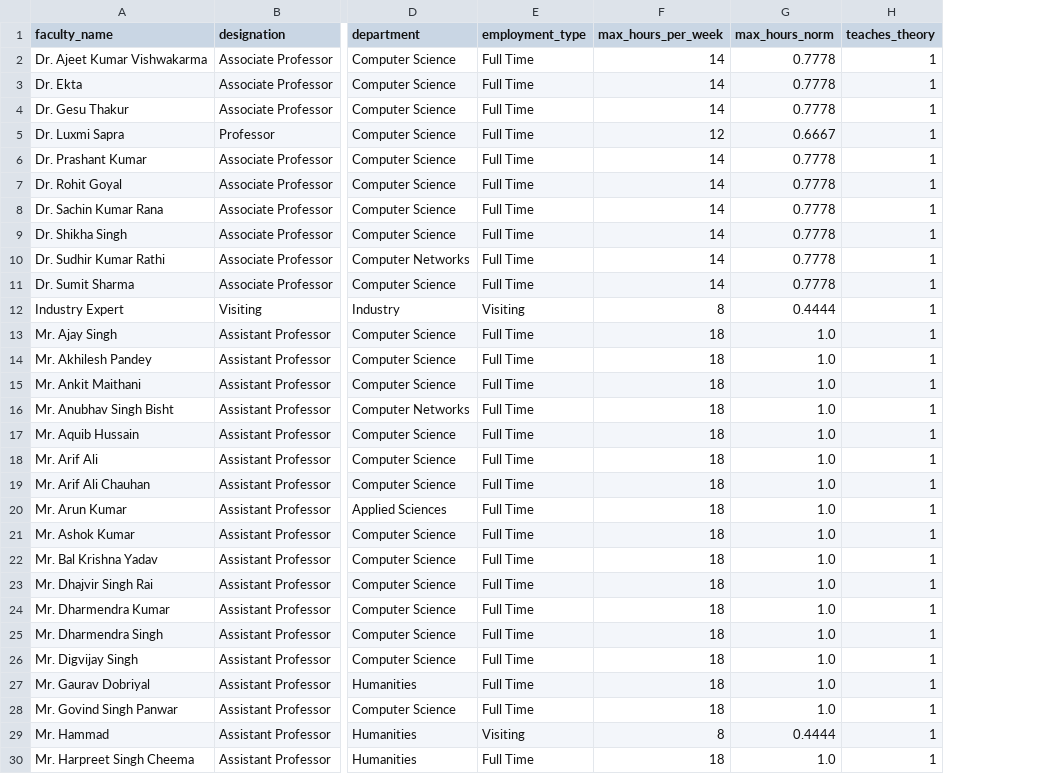
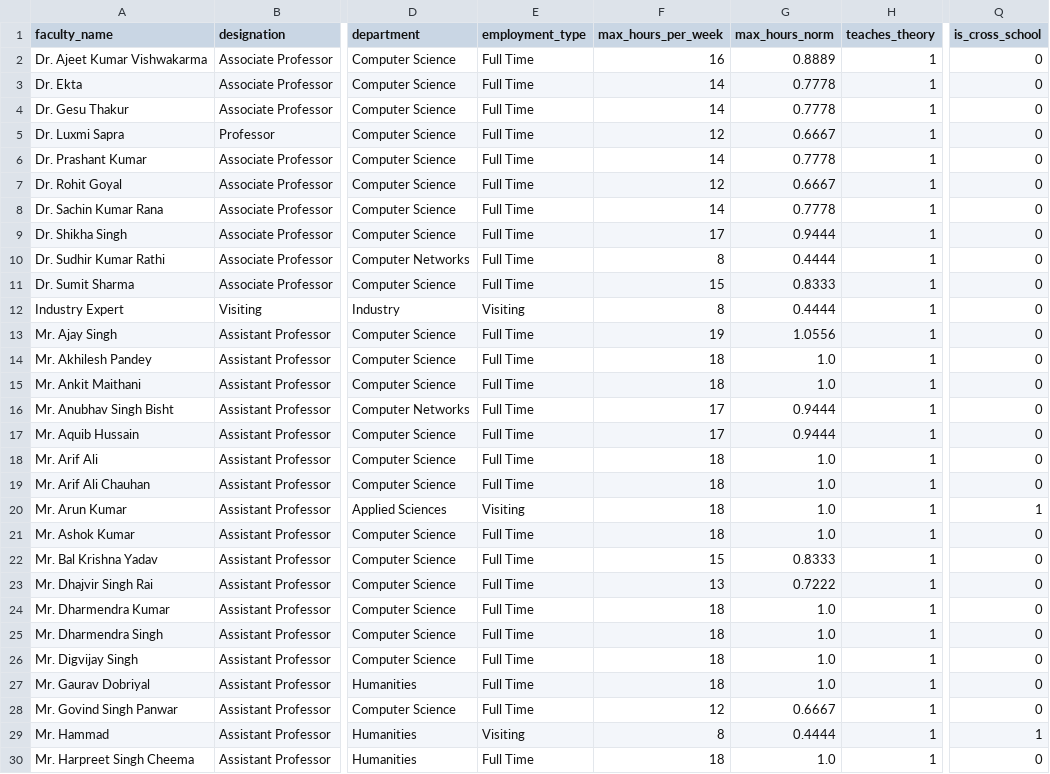
Before and after one commit to Akki-06/timetrix, a CSV file: server/ml_pipeline/data/faculty_metadata.csv, drawn as a sheet; only a part is shown, gaps mark what is left out; the diff covers the shown part only; the diff names each change by its address in the sheet, - before the commit and + after, or states it on an @@ line.

```diff
--- a/server/ml_pipeline/data/faculty_metadata.csv
+++ b/server/ml_pipeline/data/faculty_metadata.csv
+column Q (is_cross_school), rows 2-30: 0 | 0 | 0 | 0 | 0 | 0 | 0 | 0 | 0 | 0 | 0 | 0 | 0 | 0 | 0 | 0 | 0 | 0 | 1 | 0 | 0 | 0 | 0 | 0 | 0 | 0 | 0 | 1 | 0
-F2 (max_hours_per_week): 14
+F2 (max_hours_per_week): 16
-G2 (max_hours_norm): 0.7778
+G2 (max_hours_norm): 0.8889
-F7 (max_hours_per_week): 14
+F7 (max_hours_per_week): 12
-G7 (max_hours_norm): 0.7778
+G7 (max_hours_norm): 0.6667
-F9 (max_hours_per_week): 14
+F9 (max_hours_per_week): 17
-G9 (max_hours_norm): 0.7778
+G9 (max_hours_norm): 0.9444
-F10 (max_hours_per_week): 14
+F10 (max_hours_per_week): 8
-G10 (max_hours_norm): 0.7778
+G10 (max_hours_norm): 0.4444
-F11 (max_hours_per_week): 14
+F11 (max_hours_per_week): 15
-G11 (max_hours_norm): 0.7778
+G11 (max_hours_norm): 0.8333
-F13 (max_hours_per_week): 18
+F13 (max_hours_per_week): 19
-G13 (max_hours_norm): 1.0
+G13 (max_hours_norm): 1.0556
-F16:F17 (max_hours_per_week): 18
+F16:F17 (max_hours_per_week): 17
-G16:G17 (max_hours_norm): 1.0
+G16:G17 (max_hours_norm): 0.9444
-E20 (employment_type): Full Time
+E20 (employment_type): Visiting
-F22 (max_hours_per_week): 18
+F22 (max_hours_per_week): 15
-G22 (max_hours_norm): 1.0
+G22 (max_hours_norm): 0.8333
-F23 (max_hours_per_week): 18
+F23 (max_hours_per_week): 13
-G23 (max_hours_norm): 1.0
+G23 (max_hours_norm): 0.7222
-F28 (max_hours_per_week): 18
+F28 (max_hours_per_week): 12
-G28 (max_hours_norm): 1.0
+G28 (max_hours_norm): 0.6667
```
Also changed, not shown: 7 added rows and 18 edited cells elsewhere in this file, server/ml_pipeline/data/rooms.csv, server/ml_pipeline/data/timeslots.csv, 8 other files.
